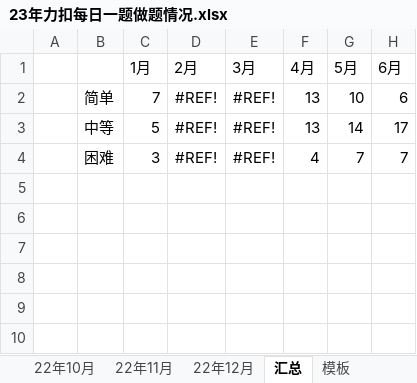
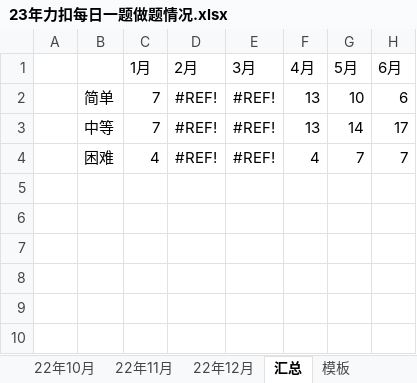
Before and after one commit to S-N-O-R-L-A-X/leetcode, an Excel workbook: 23年力扣每日一题做题情况.xlsx, sheet 汇总, drawn as a sheet; only a part is shown; values as stored, in another font and other column widths than the file's, no borders; charts and pictures not drawn; the diff names each change by its address in the sheet, - before the commit and + after, or states it on an @@ line.

```diff
--- a/23年力扣每日一题做题情况.xlsx (sheet 汇总)
+++ b/23年力扣每日一题做题情况.xlsx (sheet 汇总)
-C3 (1月): 5
+C3 (1月): 7
-C4 (1月): 3
+C4 (1月): 4
```
Also changed, not shown: sheet 23年1月, charts or pictures.
